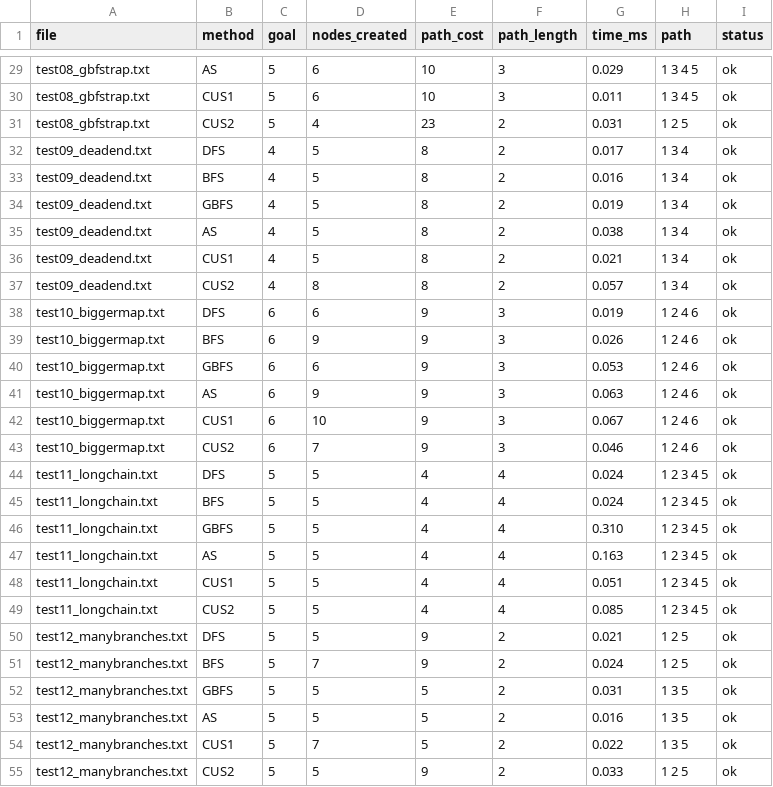
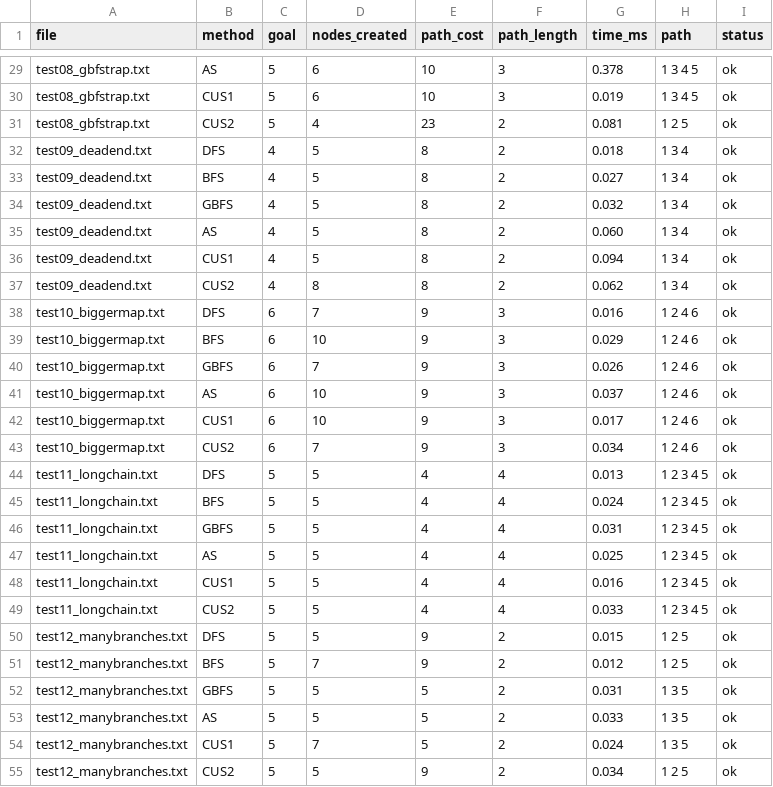
Before and after one commit to bibo2323/Assignment-2A---Tree-Based-Search, a CSV file: results.csv, drawn as a sheet; only a part is shown, gaps mark what is left out; the diff covers the shown part only; the diff names each change by its address in the sheet, - before the commit and + after, or states it on an @@ line.

```diff
--- a/results.csv
+++ b/results.csv
-G29 (time_ms): 0.029
+G29 (time_ms): 0.378
-G30 (time_ms): 0.011
+G30 (time_ms): 0.019
-G31 (time_ms): 0.031
+G31 (time_ms): 0.081
-G32 (time_ms): 0.017
+G32 (time_ms): 0.018
-G33 (time_ms): 0.016
+G33 (time_ms): 0.027
-G34 (time_ms): 0.019
+G34 (time_ms): 0.032
-G35 (time_ms): 0.038
+G35 (time_ms): 0.060
-G36 (time_ms): 0.021
+G36 (time_ms): 0.094
-G37 (time_ms): 0.057
+G37 (time_ms): 0.062
-D38 (nodes_created): 6
+D38 (nodes_created): 7
-G38 (time_ms): 0.019
+G38 (time_ms): 0.016
-D39 (nodes_created): 9
+D39 (nodes_created): 10
-G39 (time_ms): 0.026
+G39 (time_ms): 0.029
-D40 (nodes_created): 6
+D40 (nodes_created): 7
-G40 (time_ms): 0.053
+G40 (time_ms): 0.026
-D41 (nodes_created): 9
+D41 (nodes_created): 10
-G41 (time_ms): 0.063
+G41 (time_ms): 0.037
-G42 (time_ms): 0.067
+G42 (time_ms): 0.017
-G43 (time_ms): 0.046
+G43 (time_ms): 0.034
-G44 (time_ms): 0.024
+G44 (time_ms): 0.013
-G46 (time_ms): 0.310
+G46 (time_ms): 0.031
-G47 (time_ms): 0.163
+G47 (time_ms): 0.025
-G48 (time_ms): 0.051
+G48 (time_ms): 0.016
-G49 (time_ms): 0.085
+G49 (time_ms): 0.033
-G50 (time_ms): 0.021
+G50 (time_ms): 0.015
-G51 (time_ms): 0.024
+G51 (time_ms): 0.012
-G53 (time_ms): 0.016
+G53 (time_ms): 0.033
-G54 (time_ms): 0.022
+G54 (time_ms): 0.024
-G55 (time_ms): 0.033
+G55 (time_ms): 0.034
```
Also changed, not shown: 79 edited cells elsewhere in this file, 3 other files.
